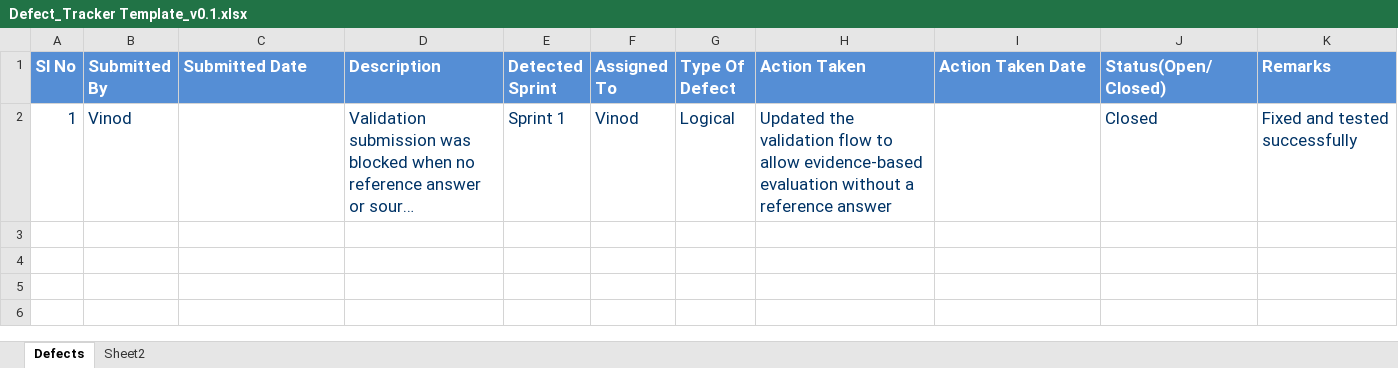
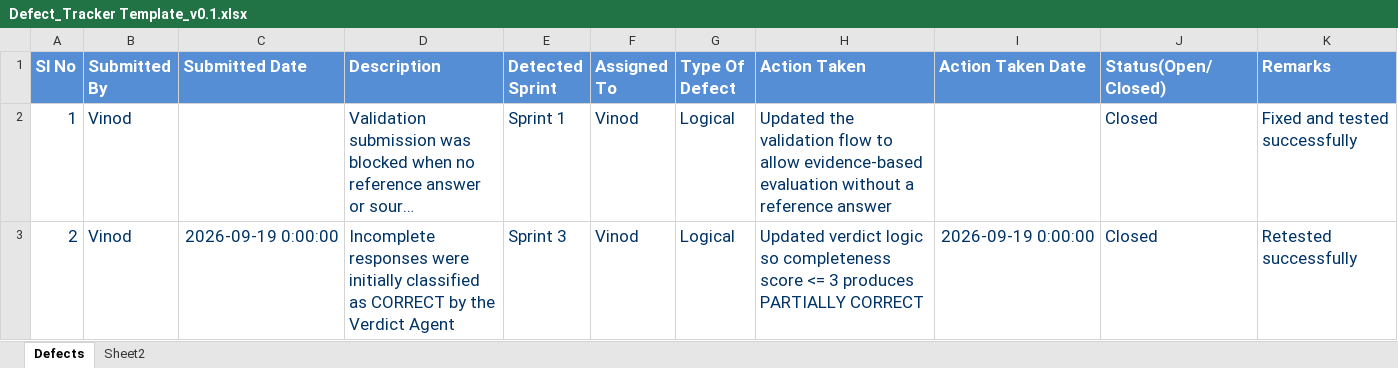
Before and after one commit to vinodkumarreddyv/AI-Response-Validation-System, an Excel workbook: project_management/Defect_Tracker Template_v0.1.xlsx, sheet Defects, drawn as a sheet; long unchanged cells end in …; values as stored, in another font and other column widths than the file's, no borders; the diff names each change by its address in the sheet, - before the commit and + after, or states it on an @@ line.

```diff
--- a/project_management/Defect_Tracker Template_v0.1.xlsx (sheet Defects)
+++ b/project_management/Defect_Tracker Template_v0.1.xlsx (sheet Defects)
+row 3: 2 | Vinod | 2026-09-19 0:00:00 | Incomplete responses were initially classified as CORRECT by the Verdict Agent | Sprint 3 | Vinod | Logical | Updated verdict logic so completeness score <= 3 produces PARTIALLY CORRECT | 2026-09-19 0:00:00 | Closed | Retested successfully
```
Also changed, not shown: project_management/Unit_Test_Plan_v0.1.xlsx, 11 other files.
